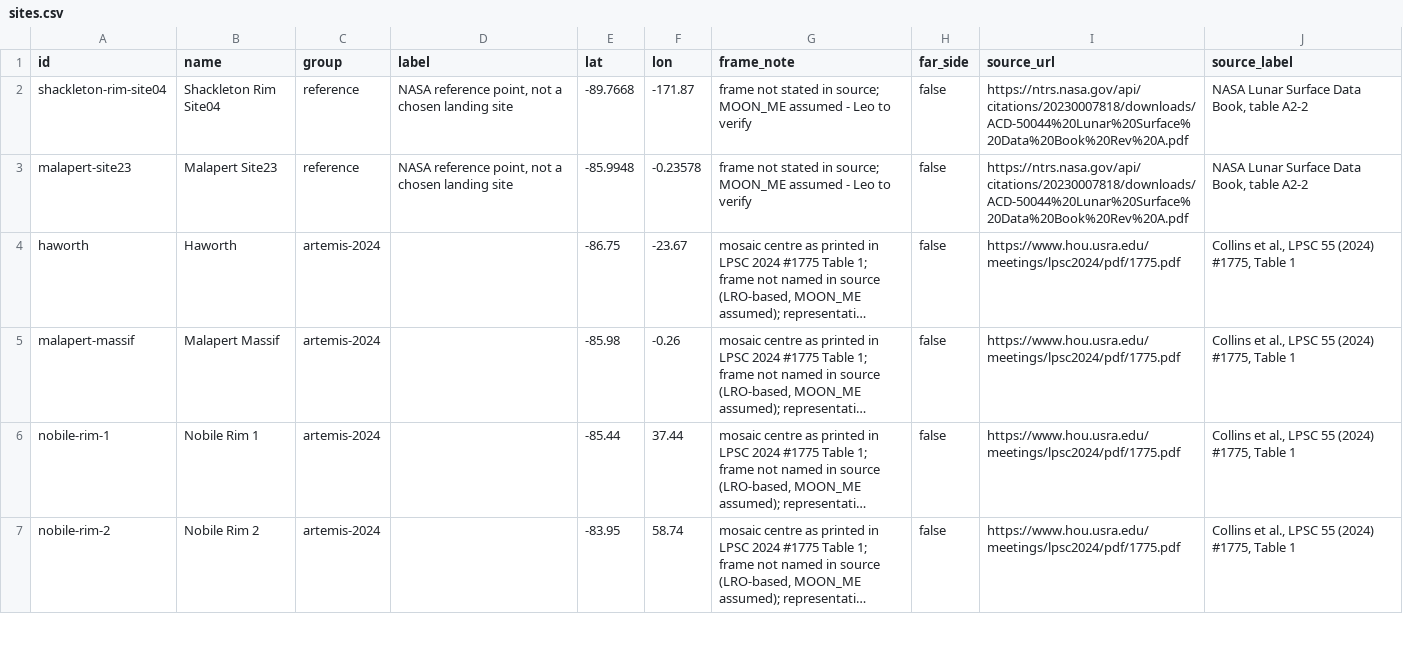
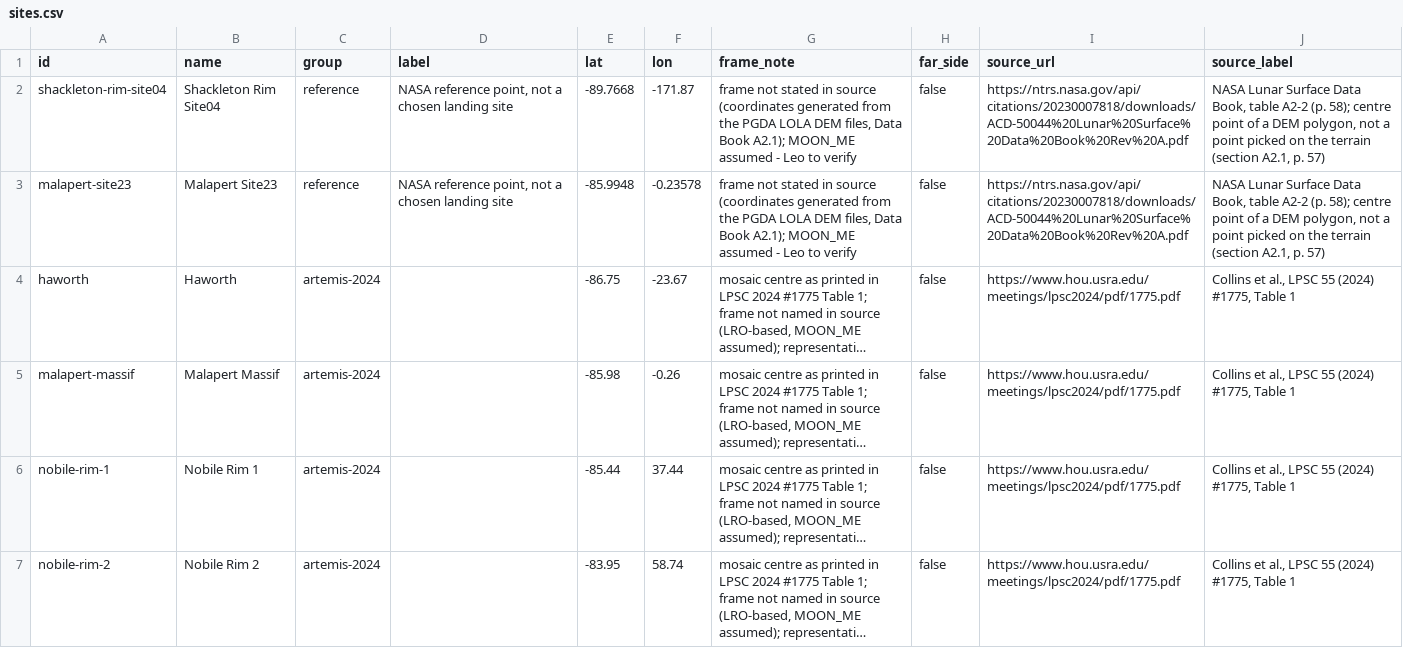
Before and after one commit to ninjabaloney06-sketch/lunar-landing-site-navigator, a CSV file: scripts/sites.csv, drawn as a sheet; only a part is shown; long unchanged cells end in …; the diff names each change by its address in the sheet, - before the commit and + after, or states it on an @@ line.

```diff
--- a/scripts/sites.csv
+++ b/scripts/sites.csv
-G2:G3 (frame_note): …stated in source; MOON_ME assumed…
+G2:G3 (frame_note): …stated in source (coordinates generated from the PGDA LOLA DEM files, Data Book A2.1); MOON_ME assumed…
-J2:J3 (source_label): …table A2-2
+J2:J3 (source_label): …table A2-2 (p. 58); centre point of a DEM polygon, not a point picked on the terrain (section A2.1, p. 57)
```
Also changed, not shown: 3 other files.
